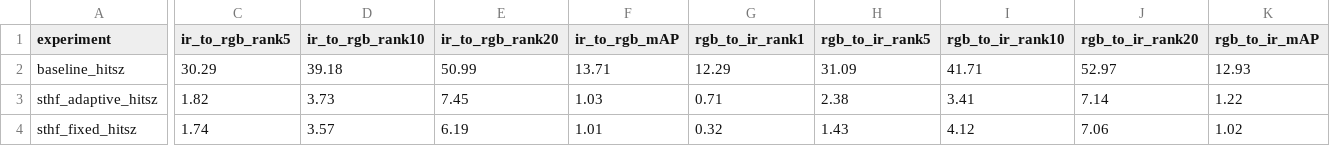
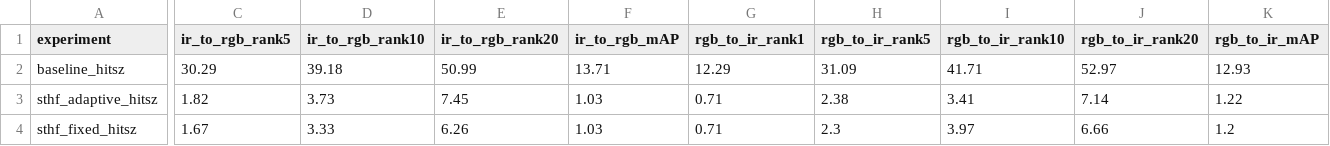
Before and after one commit to tp-shivha-shakthiy/sthf-vi-reid, a CSV file: results/tables/main_comparison.csv, drawn as a sheet; only a part is shown, gaps mark what is left out; the diff names each change by its address in the sheet, - before the commit and + after, or states it on an @@ line.

Commit message:
Results obtained after training fixed sthf for 30 epochs

```diff
--- a/results/tables/main_comparison.csv
+++ b/results/tables/main_comparison.csv
-C4 (ir_to_rgb_rank5): 1.74
+C4 (ir_to_rgb_rank5): 1.67
-D4 (ir_to_rgb_rank10): 3.57
+D4 (ir_to_rgb_rank10): 3.33
-E4 (ir_to_rgb_rank20): 6.19
+E4 (ir_to_rgb_rank20): 6.26
-F4 (ir_to_rgb_mAP): 1.01
+F4 (ir_to_rgb_mAP): 1.03
-G4 (rgb_to_ir_rank1): 0.32
+G4 (rgb_to_ir_rank1): 0.71
-H4 (rgb_to_ir_rank5): 1.43
+H4 (rgb_to_ir_rank5): 2.3
-I4 (rgb_to_ir_rank10): 4.12
+I4 (rgb_to_ir_rank10): 3.97
-J4 (rgb_to_ir_rank20): 7.06
+J4 (rgb_to_ir_rank20): 6.66
-K4 (rgb_to_ir_mAP): 1.02
+K4 (rgb_to_ir_mAP): 1.2
```
